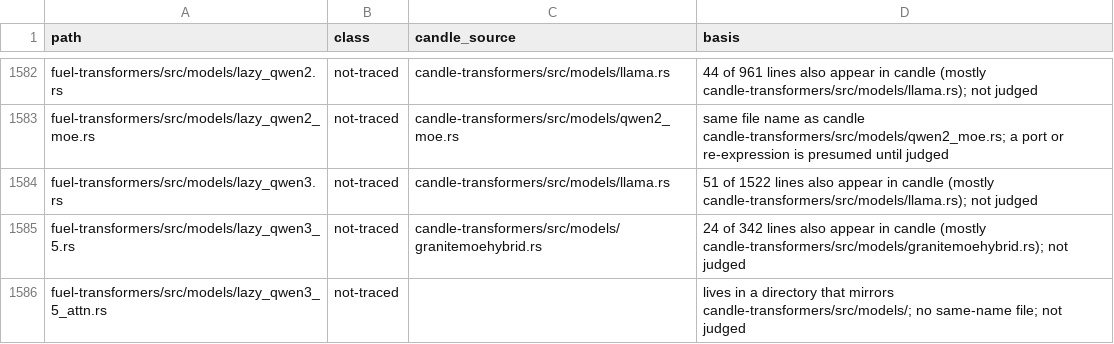
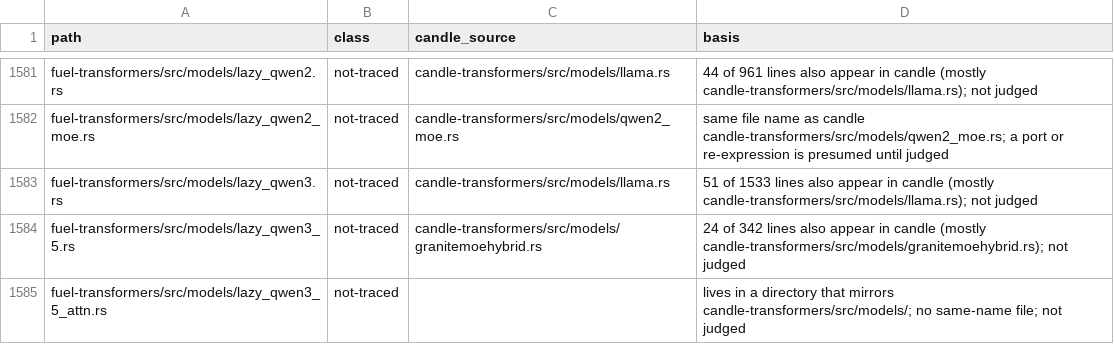
Before and after one commit to ThinkersJournal/fuel, a TSV file: docs/provenance/FILES.tsv, drawn as a sheet; only a part is shown, gaps mark what is left out; the diff covers the shown part only.

```diff
--- a/docs/provenance/FILES.tsv
+++ b/docs/provenance/FILES.tsv
@@ -1583,3 +1582,3 @@ fuel-transformers/src/models/lazy_qwen2.rs	not-traced	candle-transformers/src/mo
 fuel-transformers/src/models/lazy_qwen2_moe.rs	not-traced	candle-transformers/src/models/qwen2_moe.rs	same file name as candle candle-transformers/src/models/qwen2_moe.rs; a port or re-expression is presumed until judged
-fuel-transformers/src/models/lazy_qwen3.rs	not-traced	candle-transformers/src/models/llama.rs	51 of 1522 lines also appear in candle (mostly candle-transformers/src/models/llama.rs); not judged
+fuel-transformers/src/models/lazy_qwen3.rs	not-traced	candle-transformers/src/models/llama.rs	51 of 1533 lines also appear in candle (mostly candle-transformers/src/models/llama.rs); not judged
 fuel-transformers/src/models/lazy_qwen3_5.rs	not-traced	candle-transformers/src/models/granitemoehybrid.rs	24 of 342 lines also appear in candle (mostly candle-transformers/src/models/granitemoehybrid.rs); not judged
```
Also changed, not shown: 2 added rows, 1 removed row and 10 edited cells elsewhere in this file, 1 other file.
